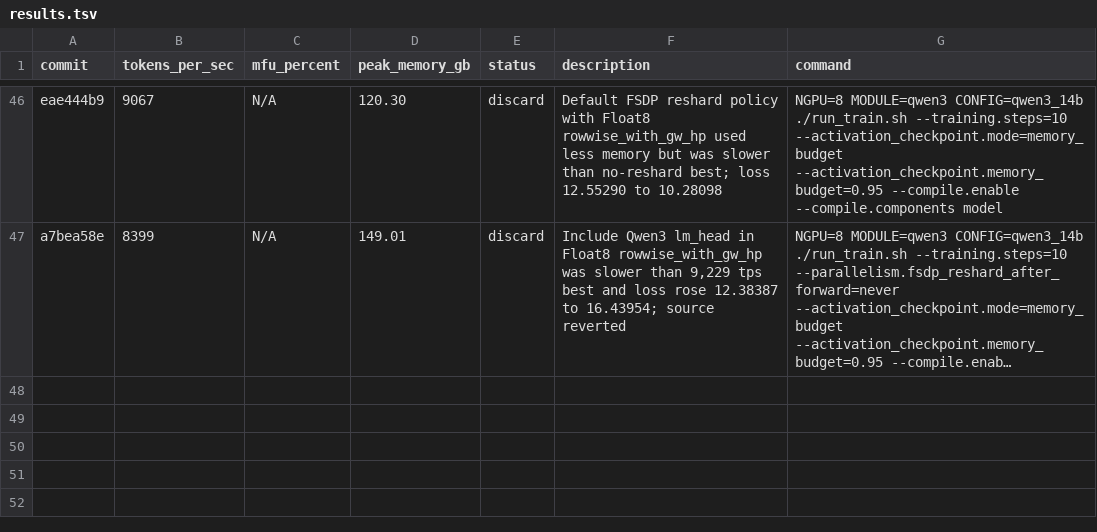
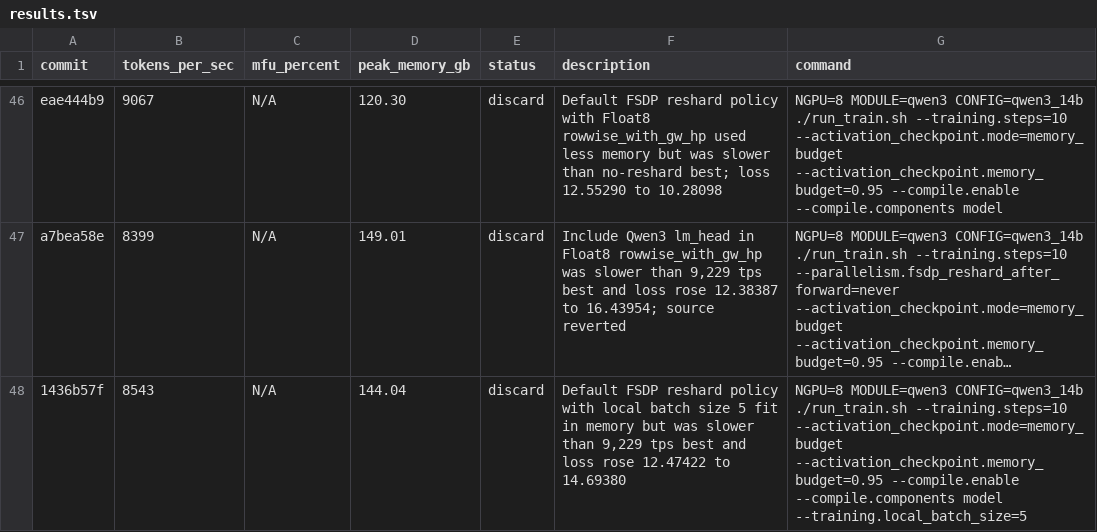
Before and after one commit to pytorch/torchtitan, a TSV file: results.tsv, drawn as a sheet; only a part is shown, gaps mark what is left out; long unchanged cells end in …; the diff names each change by its address in the sheet, - before the commit and + after, or states it on an @@ line.

Commit message:
Record Qwen3 default reshard batch size 5 result

```diff
--- a/results.tsv
+++ b/results.tsv
+row 48: 1436b57f | 8543 | N/A | 144.04 | discard | Default FSDP reshard policy with local batch size 5 fit in memory but was slower than 9,229 tps best and loss rose 12.47422 to 14.69380 | NGPU=8 MODULE=qwen3 CONFIG=qwen3_14b ./run_train.sh --training.steps=10 --activation_checkpoint.mode=memory_budget --activation_checkpoint.memory_budget=0.95 --compile.enable --compile.components model --training.local_batch_size=5
```
Also changed, not shown: 2 other files.
